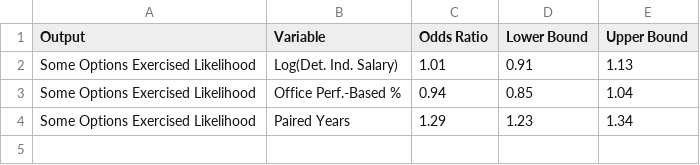
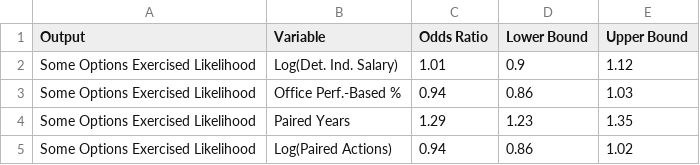
Before and after one commit to CSISdefense/Services, a CSV file: output/some_exer_opt_study_odds_ratio.csv, drawn as a sheet.

Commit message:
Updates to odds ratios

```diff
--- a/output/some_exer_opt_study_odds_ratio.csv
+++ b/output/some_exer_opt_study_odds_ratio.csv
@@ -1,4 +1,5 @@
 "Output","Variable","Odds Ratio","Lower Bound","Upper Bound"
-"Some Options Exercised Likelihood","Log(Det. Ind. Salary)",1.01,0.91,1.13
-"Some Options Exercised Likelihood","Office Perf.-Based %",0.94,0.85,1.04
-"Some Options Exercised Likelihood","Paired Years",1.29,1.23,1.34
+"Some Options Exercised Likelihood","Log(Det. Ind. Salary)",1.01,0.9,1.12
+"Some Options Exercised Likelihood","Office Perf.-Based %",0.94,0.86,1.03
+"Some Options Exercised Likelihood","Paired Years",1.29,1.23,1.35
+"Some Options Exercised Likelihood","Log(Paired Actions)",0.94,0.86,1.02
```
Also changed, not shown: 5 other files.
